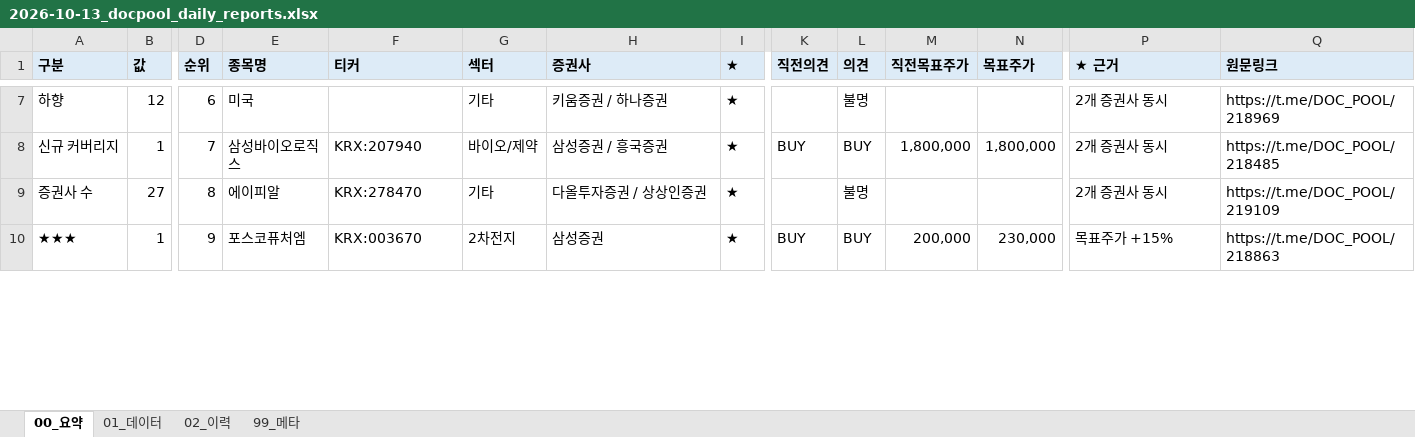
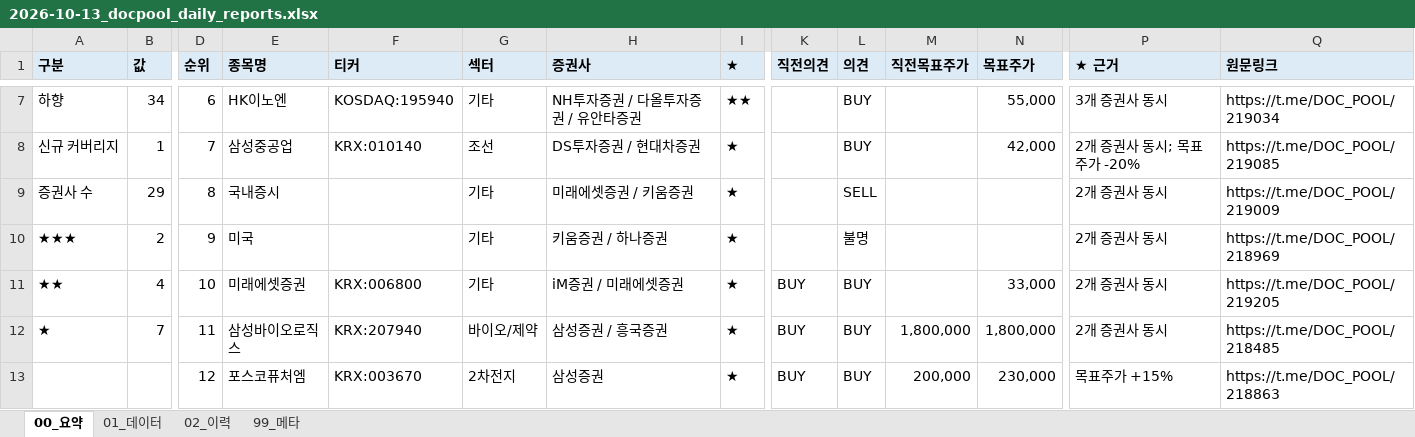
Before and after one commit to newwild3-cmyk/ivy-korean-reports, an Excel workbook: docpool/2026-10-13_docpool_daily_reports.xlsx, sheet 00_요약, drawn as a sheet; only a part is shown, gaps mark what is left out; values as stored, in another font and other column widths than the file's, no borders; addresses are those after the commit; rows hold the shown columns only; the diff covers the shown part only; the diff names each change by its address in the sheet, - before the commit and + after, or states it on an @@ line.

```diff
--- a/docpool/2026-10-13_docpool_daily_reports.xlsx (sheet 00_요약)
+++ b/docpool/2026-10-13_docpool_daily_reports.xlsx (sheet 00_요약)
-B7 (값): 12
+B7 (값): 34
-E7 (종목명): 미국
+E7 (종목명): HK이노엔
-F7 (티커): (empty)
+F7 (티커): KOSDAQ:195940
-H7 (증권사): 키움증권 / 하나증권
+H7 (증권사): NH투자증권 / 다올투자증권 / 유안타증권
-I7 (★): ★
+I7 (★): ★★
-L7 (의견): 불명
+L7 (의견): BUY
-N7 (목표주가): (empty)
+N7 (목표주가): 55,000
-P7 (★ 근거): 2개 증권사 동시
+P7 (★ 근거): 3개 증권사 동시
-Q7 (원문링크): https://t.me/DOC_POOL/218969
+Q7 (원문링크): https://t.me/DOC_POOL/219034
-E8 (종목명): 삼성바이오로직스
+E8 (종목명): 삼성중공업
-F8 (티커): KRX:207940
+F8 (티커): KRX:010140
-G8 (섹터): 바이오/제약
+G8 (섹터): 조선
-H8 (증권사): 삼성증권 / 흥국증권
+H8 (증권사): DS투자증권 / 현대차증권
-K8 (직전의견): BUY
+K8 (직전의견): (empty)
-M8 (직전목표주가): 1,800,000
+M8 (직전목표주가): (empty)
-N8 (목표주가): 1,800,000
+N8 (목표주가): 42,000
-P8 (★ 근거): 2개 증권사 동시
+P8 (★ 근거): 2개 증권사 동시; 목표주가 -20%
-Q8 (원문링크): https://t.me/DOC_POOL/218485
+Q8 (원문링크): https://t.me/DOC_POOL/219085
-B9 (값): 27
+B9 (값): 29
-E9 (종목명): 에이피알
+E9 (종목명): 국내증시
-F9 (티커): KRX:278470
+F9 (티커): (empty)
-H9 (증권사): 다올투자증권 / 상상인증권
+H9 (증권사): 미래에셋증권 / 키움증권
-L9 (의견): 불명
+L9 (의견): SELL
-Q9 (원문링크): https://t.me/DOC_POOL/219109
+Q9 (원문링크): https://t.me/DOC_POOL/219009
+row 10: ★★★ | 2 | 9 | 미국 |  | 기타 | 키움증권 / 하나증권 | ★ |  | 불명 |  |  | 2개 증권사 동시 | https://t.me/DOC_POOL/218969
+row 11: ★★ | 4 | 10 | 미래에셋증권 | KRX:006800 | 기타 | iM증권 / 미래에셋증권 | ★ | BUY | BUY |  | 33,000 | 2개 증권사 동시 | https://t.me/DOC_POOL/219205
+row 12: ★ | 7 | 11 | 삼성바이오로직스 | KRX:207940 | 바이오/제약 | 삼성증권 / 흥국증권 | ★ | BUY | BUY | 1,800,000 | 1,800,000 | 2개 증권사 동시 | https://t.me/DOC_POOL/218485
-A13 (구분): ★★★
+A13 (구분): (empty)
-B13 (값): 1
+B13 (값): (empty)
-D13 (순위): 9
+D13 (순위): 12
```
Also changed, not shown: 9 added rows, 9 removed rows and 73 edited cells elsewhere in this sheet, sheet 01_데이터, sheet 02_이력, sheet 99_메타.
